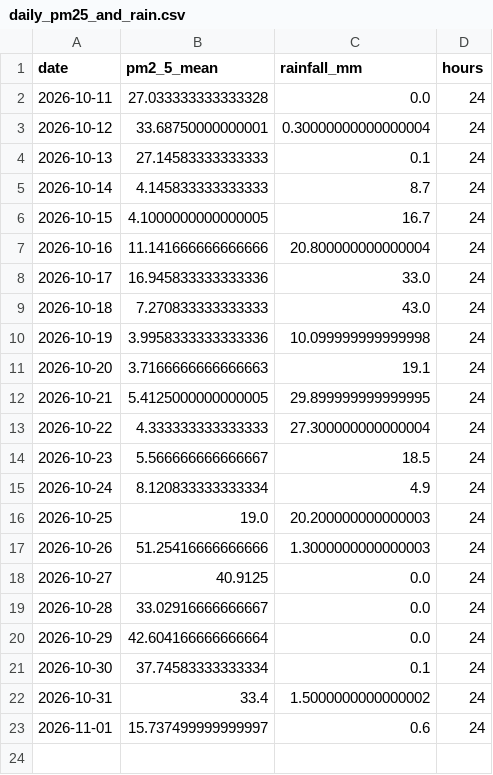
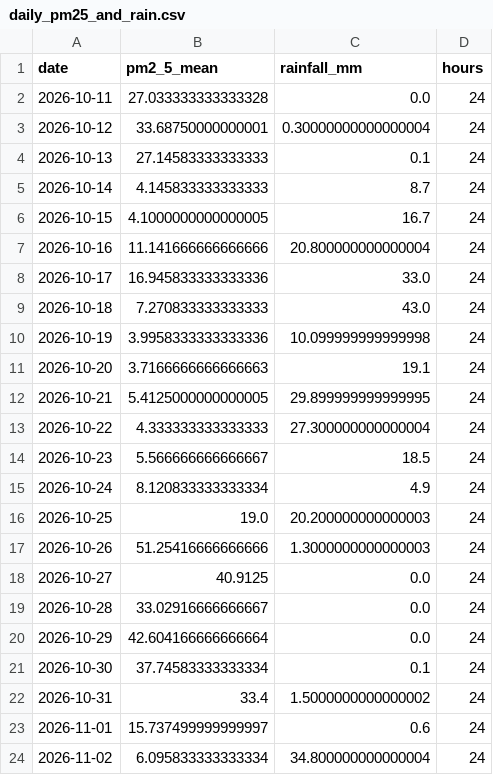
Before and after one commit to Bharathpurvath/advanced-projects, a CSV file: chennai-air-quality-hourly/reports/daily_pm25_and_rain.csv, drawn as a sheet; the diff names each change by its address in the sheet, - before the commit and + after, or states it on an @@ line.

```diff
--- a/chennai-air-quality-hourly/reports/daily_pm25_and_rain.csv
+++ b/chennai-air-quality-hourly/reports/daily_pm25_and_rain.csv
+row 24: 2026-11-02 | 6.095833333333334 | 34.800000000000004 | 24
```
Also changed, not shown: chennai-air-quality-hourly/data/chennai_hourly.csv, chennai-air-quality-hourly/reports/pm25_by_hour.csv, 5 other files.
